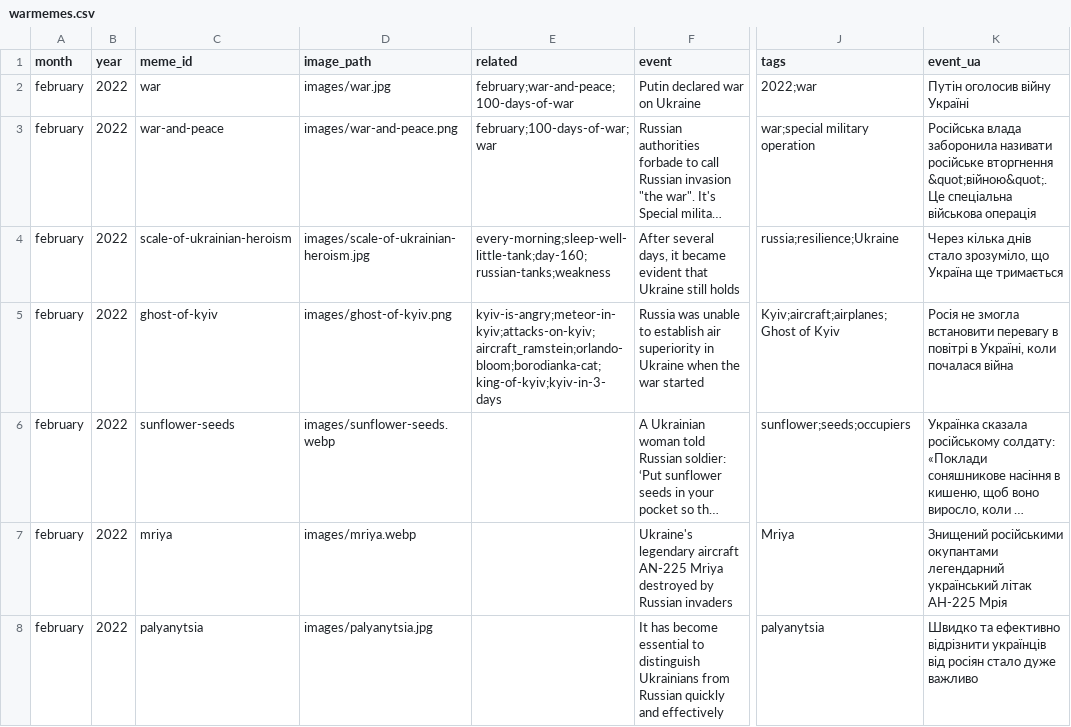
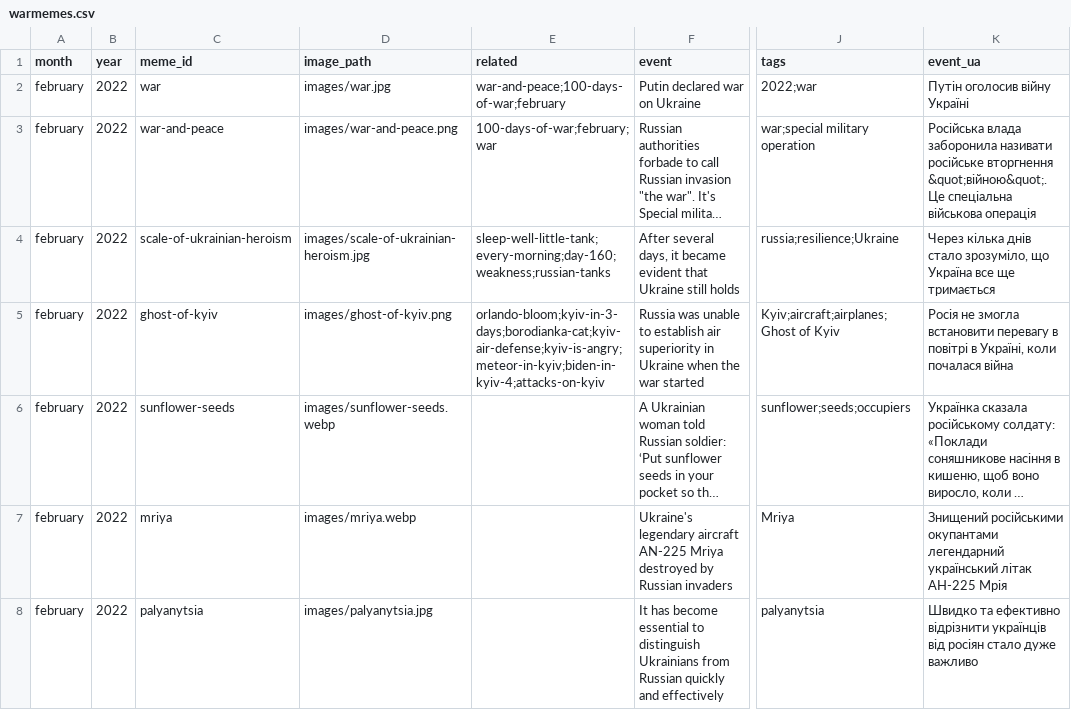
Before and after one commit to dbotuk/warmemes, a CSV file: warmemes.csv, drawn as a sheet; only a part is shown, gaps mark what is left out; long unchanged cells end in …; the diff covers the shown part only; the diff names each change by its address in the sheet, - before the commit and + after, or states it on an @@ line.

Commit message:
handle lists in dataset

```diff
--- a/warmemes.csv
+++ b/warmemes.csv
-E2 (related): february;war-and-peace;100-days-of-war
+E2 (related): war-and-peace;100-days-of-war;february
-E3 (related): february;100-days-of-war;war
+E3 (related): 100-days-of-war;february;war
-E4 (related): every-morning;sleep-well-little-tank;day-160;russian-tanks;weakness
+E4 (related): sleep-well-little-tank;every-morning;day-160;weakness;russian-tanks
-K4 (event_ua): …що Україна ще тримається
+K4 (event_ua): …що Україна все ще тримається
-E5 (related): kyiv-is-angry;meteor-in-kyiv;attacks-on-kyiv;aircraft_ramstein;orlando-bloom;borodianka-cat;king-of-kyiv;kyiv-in-3-days
+E5 (related): orlando-bloom;kyiv-in-3-days;borodianka-cat;kyiv-air-defense;kyiv-is-angry;meteor-in-kyiv;biden-in-kyiv-4;attacks-on-kyiv
```
Also changed, not shown: 165 edited cells elsewhere in this file, 1 other file.
